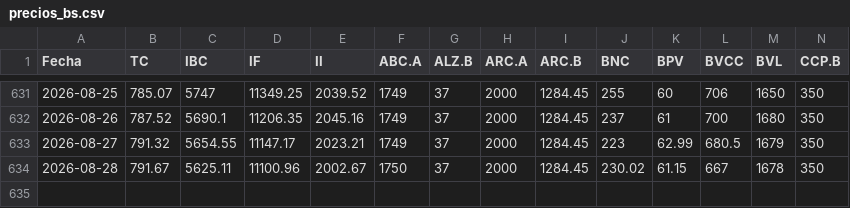
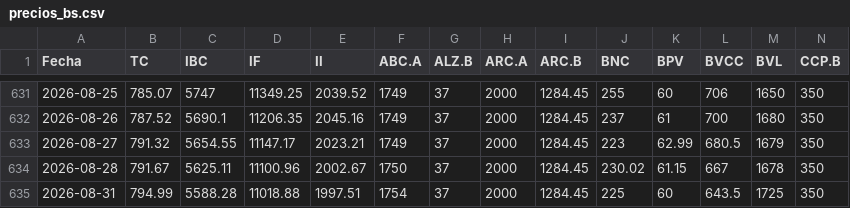
Before and after one commit to carlosgleons/datos_bolsa_de_valores-_de-_caracas, a CSV file: data/precios_bs.csv, drawn as a sheet; only a part is shown, gaps mark what is left out; rows hold the shown columns only; the diff names each change by its address in the sheet, - before the commit and + after, or states it on an @@ line.

```diff
--- a/data/precios_bs.csv
+++ b/data/precios_bs.csv
+row 635: 2026-08-31 | 794.99 | 5588.28 | 11018.88 | 1997.51 | 1754 | 37 | 2000 | 1284.45 | 225 | 60 | 643.5 | 1725 | 350
```
Also changed, not shown: data/cantidades.csv, data/operaciones.csv, 4 other files.
